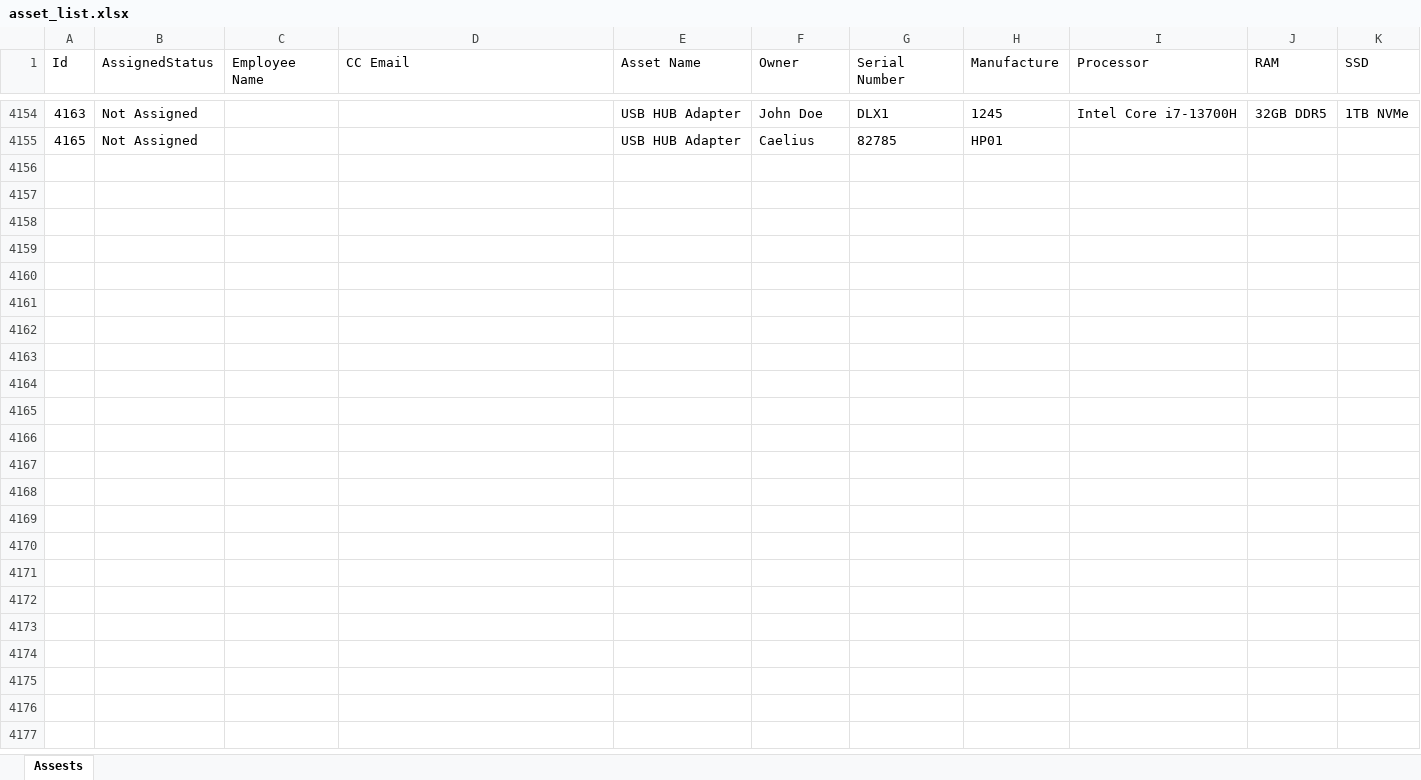
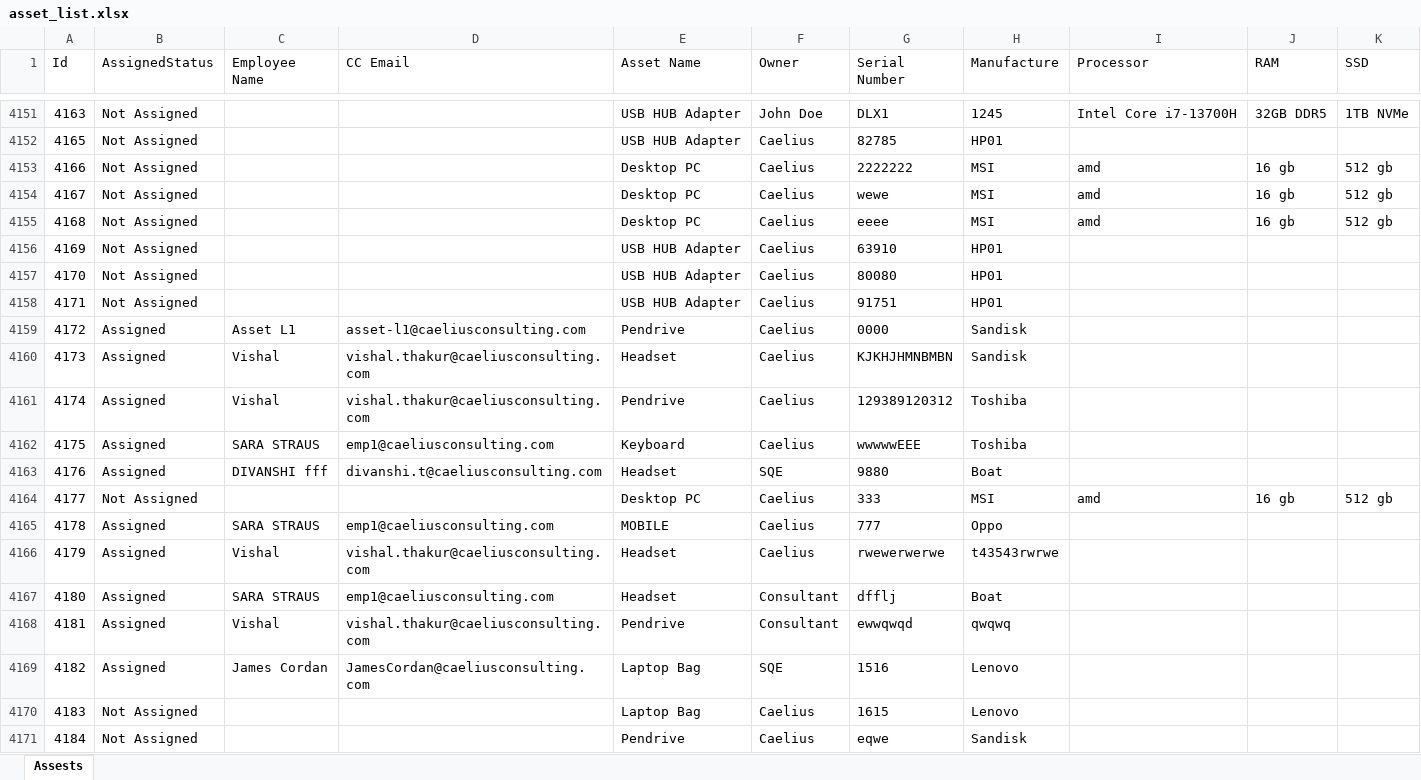
Before and after one commit to SQE-Labs/HRMIS-Playwright, an Excel workbook: Download/asset_list.xlsx, sheet Assests, drawn as a sheet; only a part is shown, gaps mark what is left out; values as stored, in another font and other column widths than the file's, no borders; the diff covers the shown part only; the diff names each change by its address in the sheet, - before the commit and + after, or states it on an @@ line.

```diff
--- a/Download/asset_list.xlsx (sheet Assests)
+++ b/Download/asset_list.xlsx (sheet Assests)
+row 4153: 4166 | Not Assigned |  |  | Desktop PC | Caelius | 2222222 | MSI | amd | 16 gb | 512 gb
+row 4154: 4167 | Not Assigned |  |  | Desktop PC | Caelius | wewe | MSI | amd | 16 gb | 512 gb
+row 4155: 4168 | Not Assigned |  |  | Desktop PC | Caelius | eeee | MSI | amd | 16 gb | 512 gb
+row 4156: 4169 | Not Assigned |  |  | USB HUB Adapter | Caelius | 63910 | HP01
+row 4157: 4170 | Not Assigned |  |  | USB HUB Adapter | Caelius | 80080 | HP01
+row 4158: 4171 | Not Assigned |  |  | USB HUB Adapter | Caelius | 91751 | HP01
+row 4159: 4172 | Assigned | Asset L1 | asset-l1@caeliusconsulting.com | Pendrive | Caelius | 0000 | Sandisk
+row 4160: 4173 | Assigned | Vishal | vishal.thakur@caeliusconsulting.com | Headset | Caelius | KJKHJHMNBMBN | Sandisk
+row 4161: 4174 | Assigned | Vishal | vishal.thakur@caeliusconsulting.com | Pendrive | Caelius | 129389120312 | Toshiba
+row 4162: 4175 | Assigned | SARA STRAUS | emp1@caeliusconsulting.com | Keyboard | Caelius | wwwwwEEE | Toshiba
+row 4163: 4176 | Assigned | DIVANSHI fff | divanshi.t@caeliusconsulting.com | Headset | SQE | 9880 | Boat
+row 4164: 4177 | Not Assigned |  |  | Desktop PC | Caelius | 333 | MSI | amd | 16 gb | 512 gb
+row 4165: 4178 | Assigned | SARA STRAUS | emp1@caeliusconsulting.com | MOBILE | Caelius | 777 | Oppo
+row 4166: 4179 | Assigned | Vishal | vishal.thakur@caeliusconsulting.com | Headset | Caelius | rwewerwerwe | t43543rwrwe
+row 4167: 4180 | Assigned | SARA STRAUS | emp1@caeliusconsulting.com | Headset | Consultant | dfflj | Boat
+row 4168: 4181 | Assigned | Vishal | vishal.thakur@caeliusconsulting.com | Pendrive | Consultant | ewwqwqd | qwqwq
+row 4169: 4182 | Assigned | James Cordan | JamesCordan@caeliusconsulting.com | Laptop Bag | SQE | 1516 | Lenovo
+row 4170: 4183 | Not Assigned |  |  | Laptop Bag | Caelius | 1615 | Lenovo
+row 4171: 4184 | Not Assigned |  |  | Pendrive | Caelius | eqwe | Sandisk
```
Also changed, not shown: 111 added rows, 3 removed rows and 45 edited cells elsewhere in this sheet, 26 other files.
